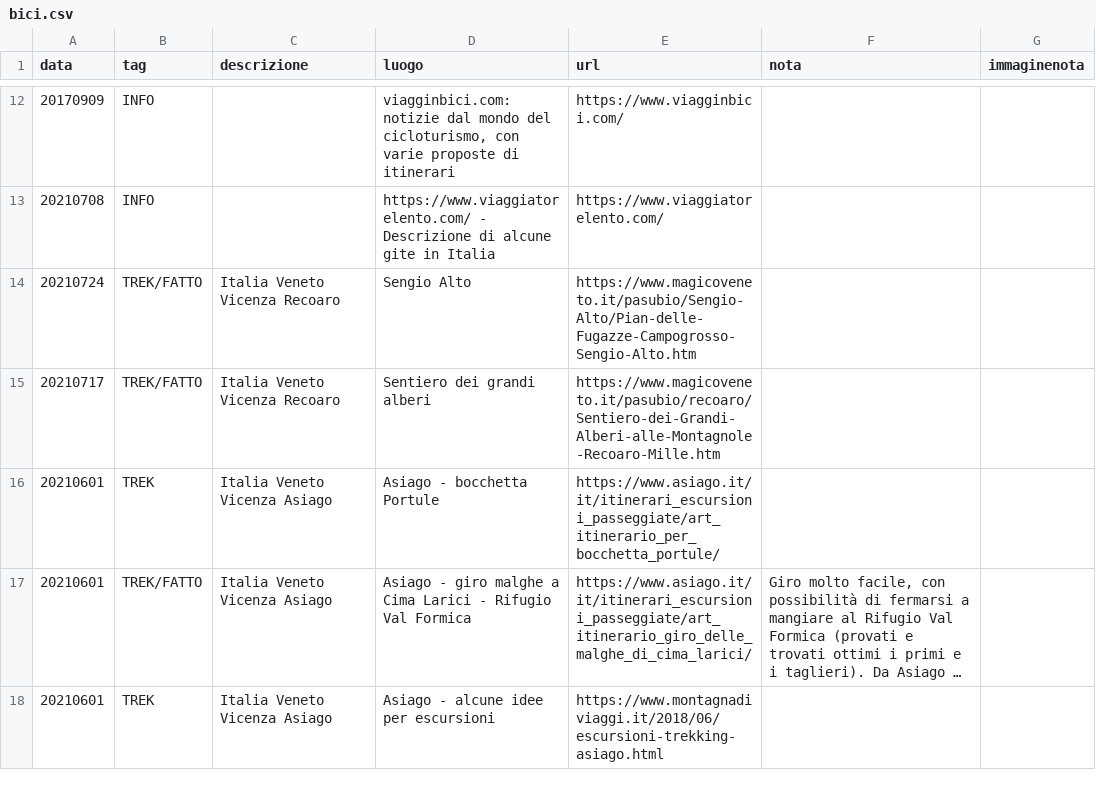
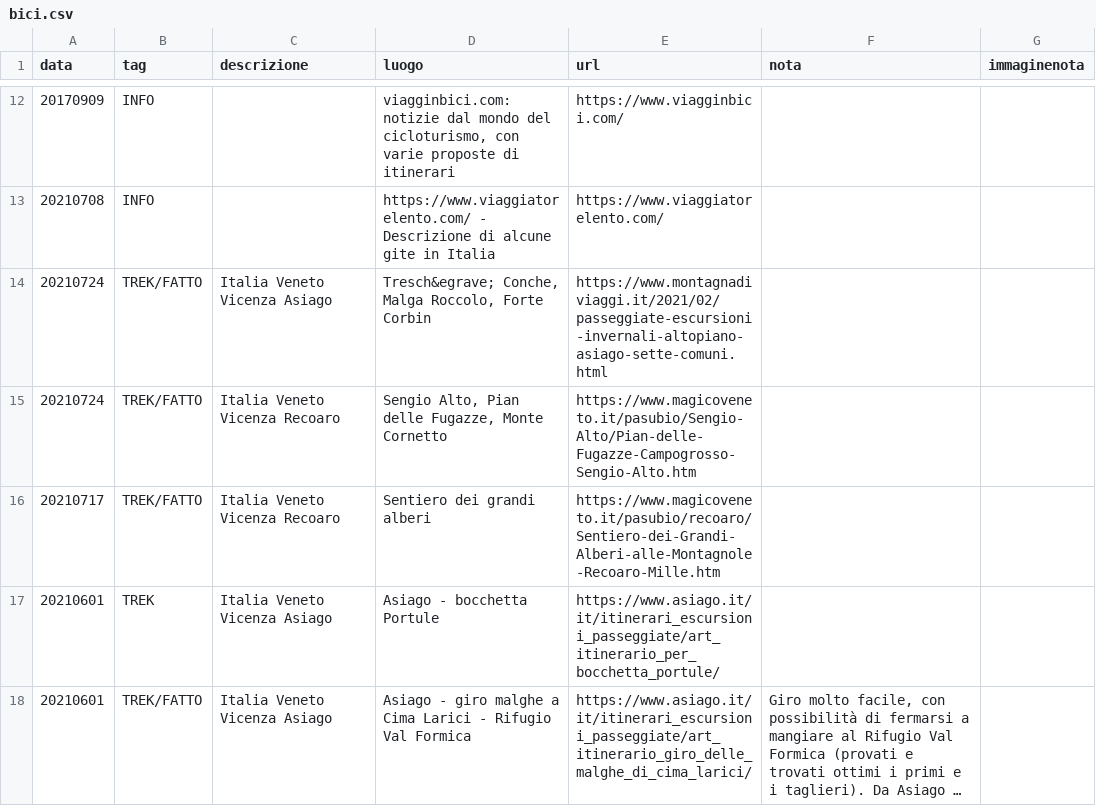
Before and after one commit to giammy/giammy.github.io, a CSV file: ciclozingarate/bici.csv, drawn as a sheet; only a part is shown, gaps mark what is left out; the shorter side is filled out with more unchanged rows; long unchanged cells end in ….

Commit message:
...

```diff
--- a/ciclozingarate/bici.csv
+++ b/ciclozingarate/bici.csv
@@ -13,3 +13,4 @@ data,tag,descrizione,luogo,url,nota,immaginenota
 20210708,INFO,,"https://www.viaggiatorelento.com/ - Descrizione di alcune gite in Italia",https://www.viaggiatorelento.com/,"",""
-20210724,TREK/FATTO,Italia Veneto Vicenza Recoaro,"Sengio Alto",https://www.magicoveneto.it/pasubio/Sengio-Alto/Pian-delle-Fugazze-Campogrosso-Sengio-Alto.htm,,
+20210724,TREK/FATTO,Italia Veneto Vicenza Asiago,"Tresch&egrave; Conche, Malga Roccolo, Forte Corbin",https://www.montagnadiviaggi.it/2021/02/passeggiate-escursioni-invernali-altopiano-asiago-sette-comuni.html,,
+20210724,TREK/FATTO,Italia Veneto Vicenza Recoaro,"Sengio Alto, Pian delle Fugazze, Monte Cornetto",https://www.magicoveneto.it/pasubio/Sengio-Alto/Pian-delle-Fugazze-Campogrosso-Sengio-Alto.htm,,
 20210717,TREK/FATTO,Italia Veneto Vicenza Recoaro,"Sentiero dei grandi alberi",https://www.magicoveneto.it/pasubio/recoaro/Sentiero-dei-Grandi-Alberi-alle-Montagnole-Recoaro-Mille.htm,,
```
